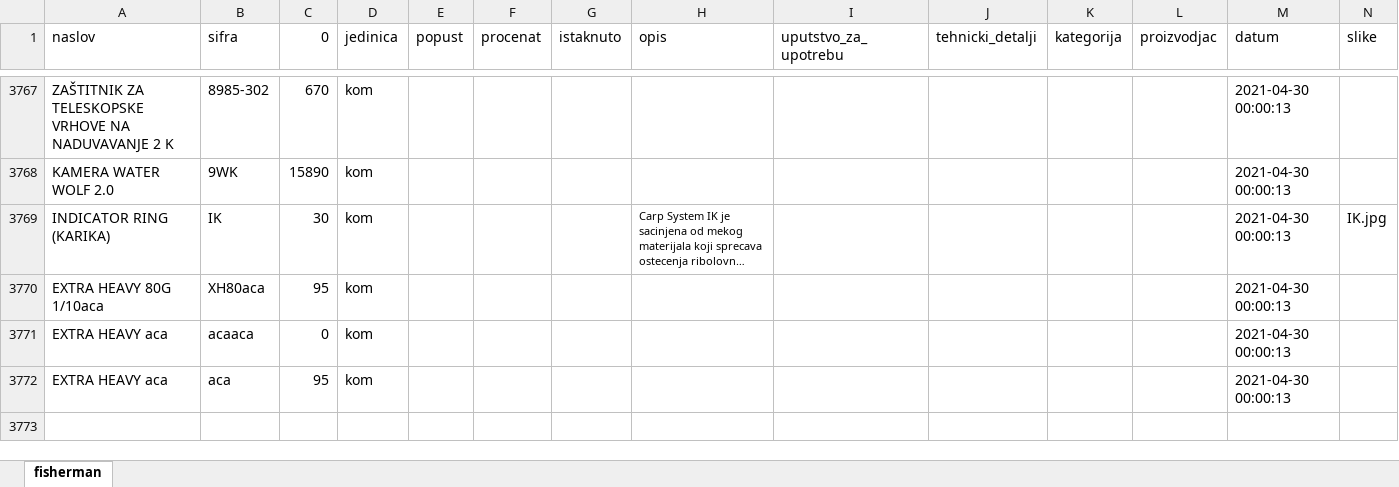
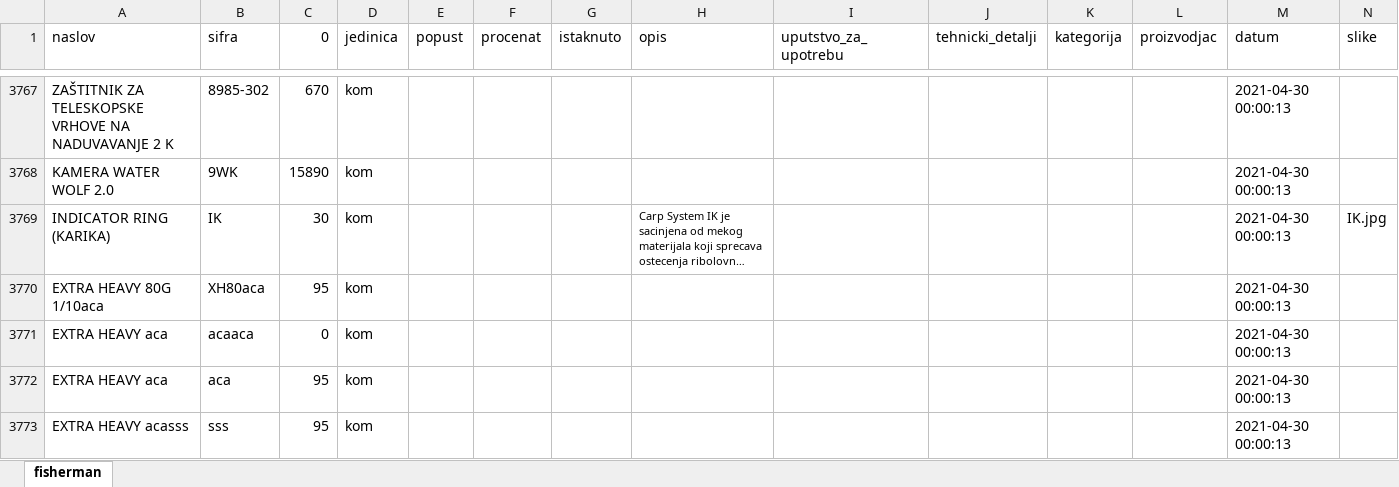
Before and after one commit to AleksandarVrencev/website_maintenance, an Excel workbook: fisherman.xlsx, sheet fisherman, drawn as a sheet; only a part is shown, gaps mark what is left out; long unchanged cells end in …; values as stored, in another font and other column widths than the file's, no borders; rows hold the shown columns only; the diff names each change by its address in the sheet, - before the commit and + after, or states it on an @@ line.

```diff
--- a/fisherman.xlsx (sheet fisherman)
+++ b/fisherman.xlsx (sheet fisherman)
+row 3773: EXTRA HEAVY acasss | sss | 95 | kom |  |  |  |  |  |  |  |  | 2021-04-30 00:00:13
```
Also changed, not shown: report.xlsx, zalihe.xlsx, 2 other files.
